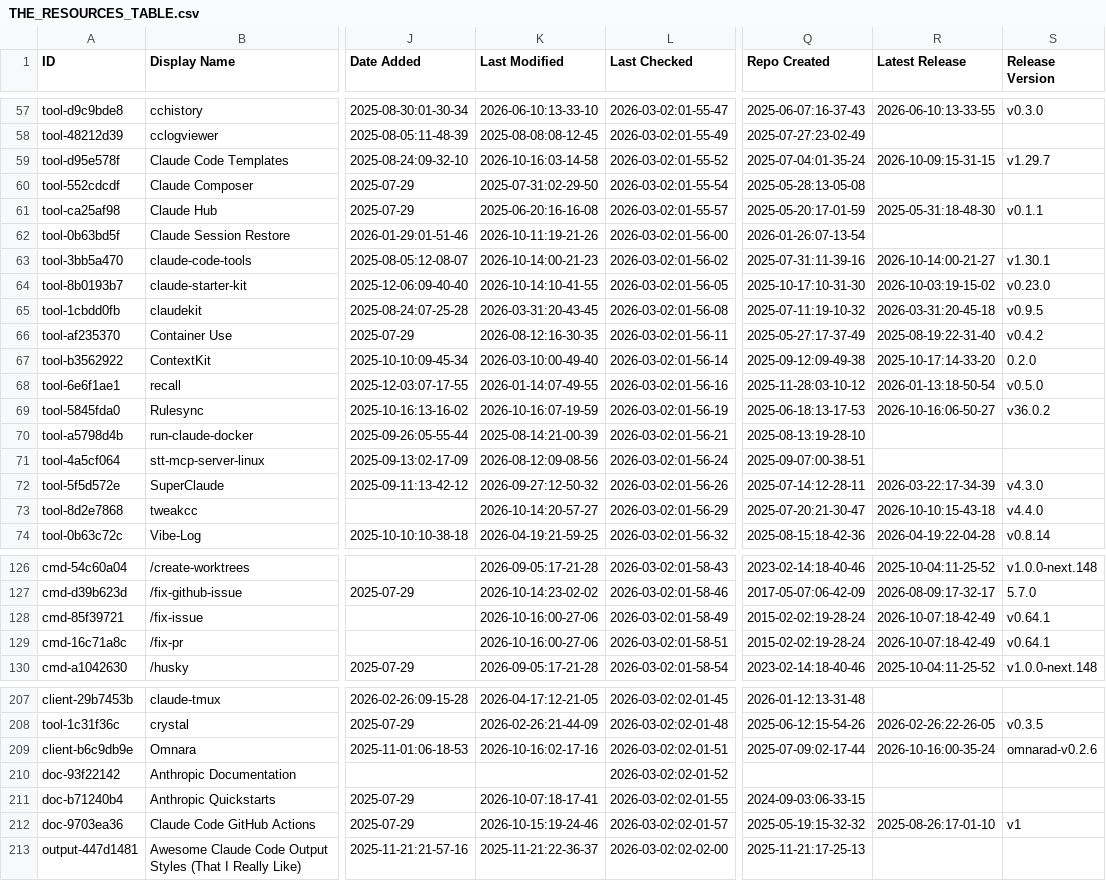
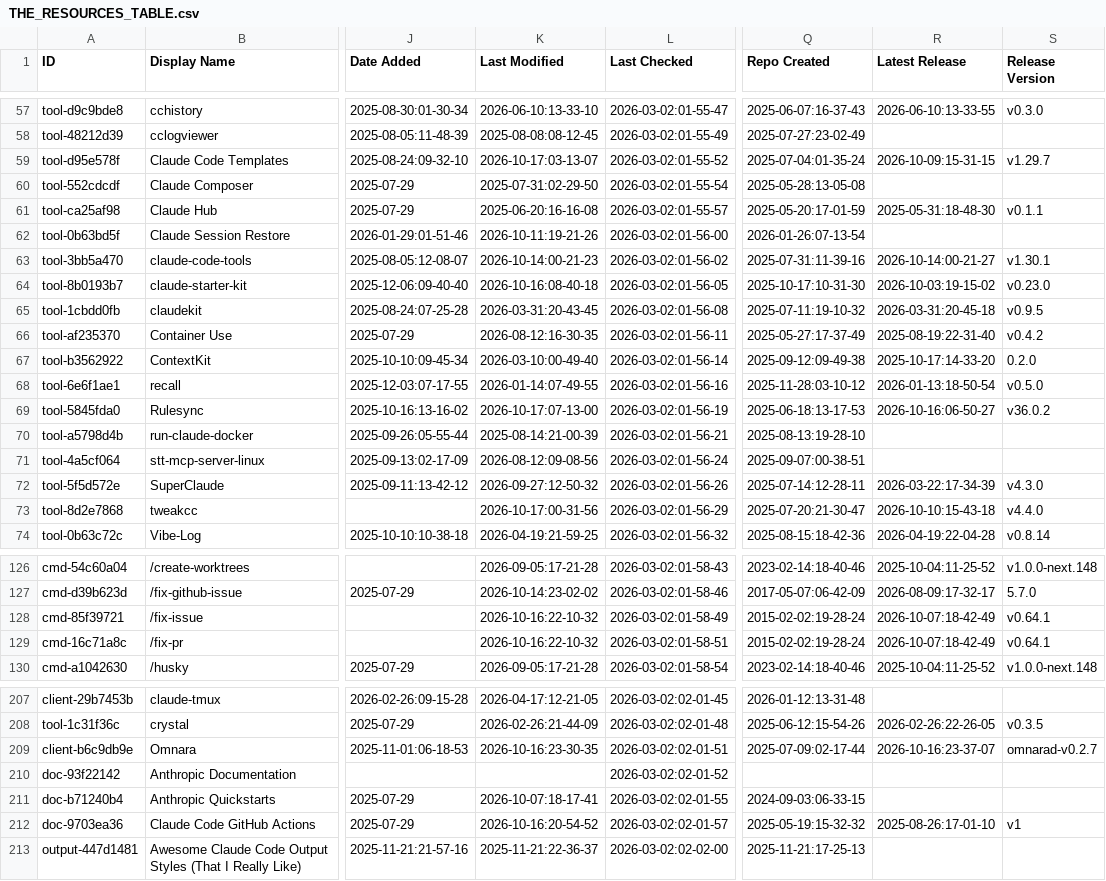
Before and after one commit to hotmanxp/awesome-claude-code, a CSV file: THE_RESOURCES_TABLE.csv, drawn as a sheet; only a part is shown, gaps mark what is left out; the diff covers the shown part only; the diff names each change by its address in the sheet, - before the commit and + after, or states it on an @@ line.

```diff
--- a/THE_RESOURCES_TABLE.csv
+++ b/THE_RESOURCES_TABLE.csv
-K59 (Last Modified): 2026-10-16:03-14-58
+K59 (Last Modified): 2026-10-17:03-13-07
-K64 (Last Modified): 2026-10-14:10-41-55
+K64 (Last Modified): 2026-10-16:08-40-18
-K69 (Last Modified): 2026-10-16:07-19-59
+K69 (Last Modified): 2026-10-17:07-13-00
-K73 (Last Modified): 2026-10-14:20-57-27
+K73 (Last Modified): 2026-10-17:00-31-56
-K128:K129 (Last Modified): 2026-10-16:00-27-06
+K128:K129 (Last Modified): 2026-10-16:22-10-32
-K209 (Last Modified): 2026-10-16:02-17-16
+K209 (Last Modified): 2026-10-16:23-30-35
-R209 (Latest Release): 2026-10-16:00-35-24
+R209 (Latest Release): 2026-10-16:23-37-07
-S209 (Release Version): omnarad-v0.2.6
+S209 (Release Version): omnarad-v0.2.7
-K212 (Last Modified): 2026-10-15:19-24-46
+K212 (Last Modified): 2026-10-16:20-54-52
```
Also changed, not shown: 47 edited cells elsewhere in this file.
